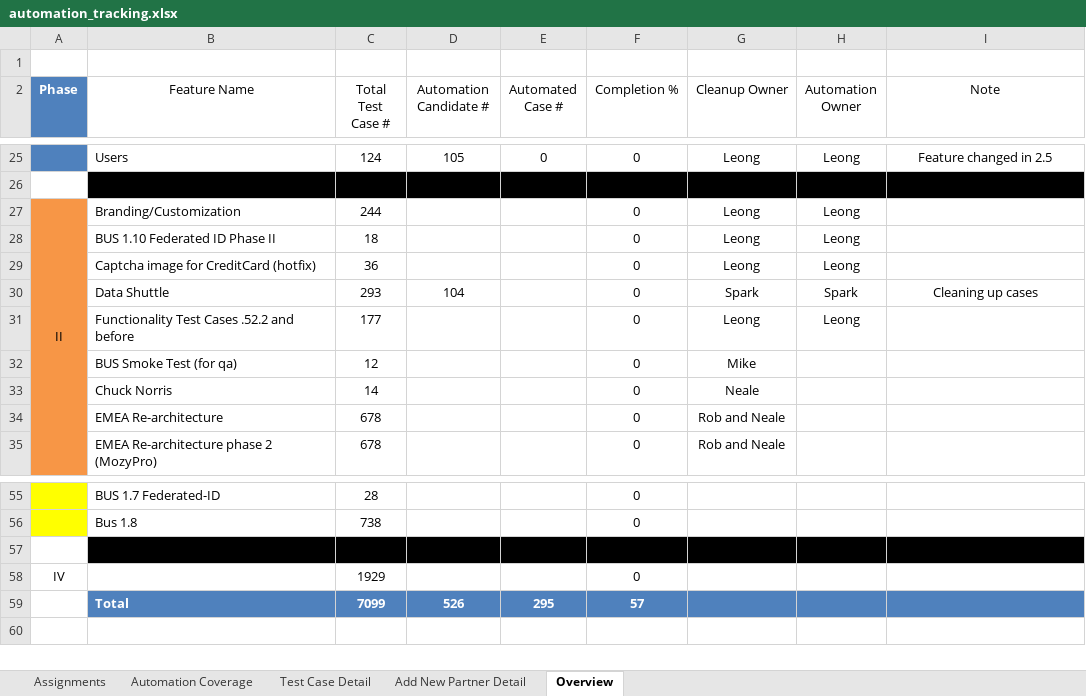
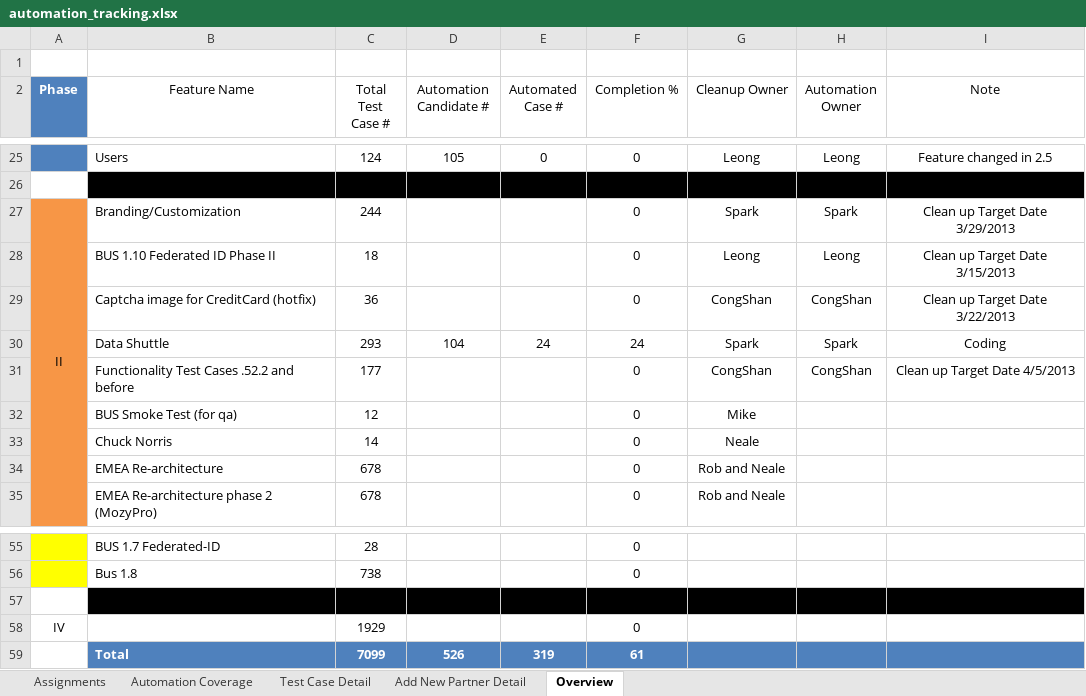
Before and after one commit to yuth1982/bus-web-auto-test, an Excel workbook: automation_tracking.xlsx, sheet Overview, drawn as a sheet; only a part is shown, gaps mark what is left out; values as stored, in another font and other column widths than the file's, no borders; conditional formats and table styles not drawn; the diff names each change by its address in the sheet, - before the commit and + after, or states it on an @@ line.

Commit message:
1. Update current automation status 2. Update rand() method to be back compatable with ruby1.9.2. Tested in QA6 build 2.4.0.17
Change-Id: I3bd1fd1d789b5dbc13fe2e737993acc753cc9fe3
Reviewed-on: https://gerrit.dechocorp.com/48290
Reviewed-by: Kalen Quam <kquam@vmware.com>
Reviewed-by: Spark Yao <shipuy@mozy.com>

```diff
--- a/automation_tracking.xlsx (sheet Overview)
+++ b/automation_tracking.xlsx (sheet Overview)
-G27 (Cleanup Owner): Leong
+G27 (Cleanup Owner): Spark
-H27 (Automation Owner): Leong
+H27 (Automation Owner): Spark
-I27 (Note): (empty)
+I27 (Note): Clean up Target Date 3/29/2013
-I28 (Note): (empty)
+I28 (Note): Clean up Target Date 3/15/2013
-G29 (Cleanup Owner): Leong
+G29 (Cleanup Owner): CongShan
-H29 (Automation Owner): Leong
+H29 (Automation Owner): CongShan
-I29 (Note): (empty)
+I29 (Note): Clean up Target Date 3/22/2013
-E30 (Automated Case #): (empty)
+E30 (Automated Case #): 24
-F30 (Completion %): 0
+F30 (Completion %): 24
-I30 (Note): Cleaning up cases
+I30 (Note): Coding
-G31 (Cleanup Owner): Leong
+G31 (Cleanup Owner): CongShan
-H31 (Automation Owner): Leong
+H31 (Automation Owner): CongShan
-I31 (Note): (empty)
+I31 (Note): Clean up Target Date 4/5/2013
-E59 (Automated Case #): 295
+E59 (Automated Case #): 319
-F59 (Completion %): 57
+F59 (Completion %): 61
```
Also changed, not shown: 2 other files.
